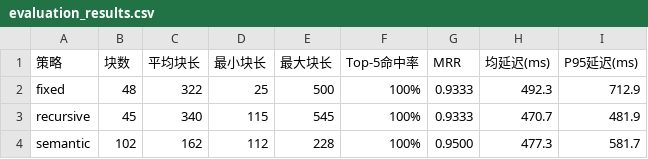
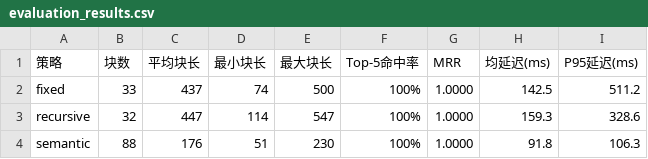
Before and after one commit to xinyanqiao6-lang/project2-rag-pipeline, a CSV file: results/evaluation_results.csv, drawn as a sheet.

```diff
--- a/results/evaluation_results.csv
+++ b/results/evaluation_results.csv
@@ -1,4 +1,4 @@
 策略,块数,平均块长,最小块长,最大块长,Top-5命中率,MRR,均延迟(ms),P95延迟(ms)
-fixed,48,322,25,500,100%,0.9333,492.3,712.9
-recursive,45,340,115,545,100%,0.9333,470.7,481.9
-semantic,102,162,112,228,100%,0.9500,477.3,581.7
+fixed,33,437,74,500,100%,1.0000,142.5,511.2
+recursive,32,447,114,547,100%,1.0000,159.3,328.6
+semantic,88,176,51,230,100%,1.0000,91.8,106.3
```
Also changed, not shown: 36 other files.
